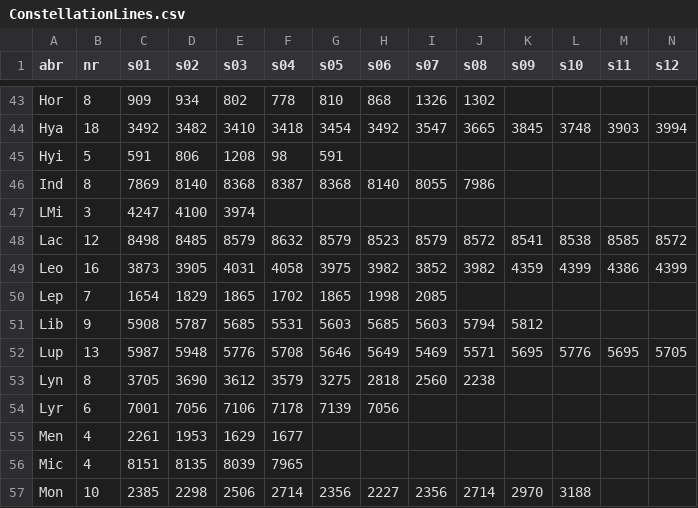
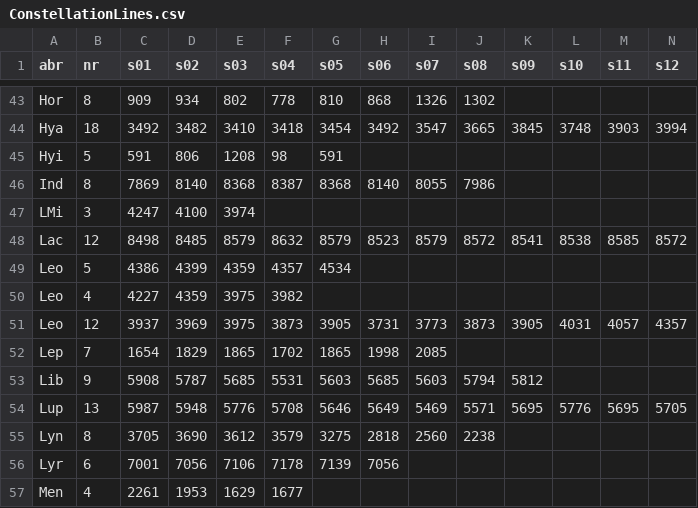
Before and after one commit to AlanCramer/Constellations, a CSV file: starVis/public/ConstellationLines.csv, drawn as a sheet; only a part is shown, gaps mark what is left out; the shorter side is filled out with more unchanged rows; rows hold the shown columns only; the diff covers the shown part only; the diff names each change by its address in the sheet, - before the commit and + after, or states it on an @@ line.

Commit message:
updated labels - though a bug in StarNames labels - black text??

```diff
--- a/starVis/public/ConstellationLines.csv
+++ b/starVis/public/ConstellationLines.csv
-B49 (nr): 16
+B49 (nr): 5
-C49 (s01): 3873
+C49 (s01): 4386
-D49 (s02): 3905
+D49 (s02): 4399
-E49 (s03): 4031
+E49 (s03): 4359
-F49 (s04): 4058
+F49 (s04): 4357
-G49 (s05): 3975
+G49 (s05): 4534
-H49 (s06): 3982
+H49 (s06): (empty)
-I49 (s07): 3852
+I49 (s07): (empty)
-J49 (s08): 3982
+J49 (s08): (empty)
-K49 (s09): 4359
+K49 (s09): (empty)
-L49 (s10): 4399
+L49 (s10): (empty)
-M49 (s11): 4386
+M49 (s11): (empty)
-N49 (s12): 4399
+N49 (s12): (empty)
+row 50: Leo | 4 | 4227 | 4359 | 3975 | 3982
+row 51: Leo | 12 | 3937 | 3969 | 3975 | 3873 | 3905 | 3731 | 3773 | 3873 | 3905 | 4031 | 4057 | 4357
```
Also changed, not shown: 4 edited cells elsewhere in this file, 9 other files.
